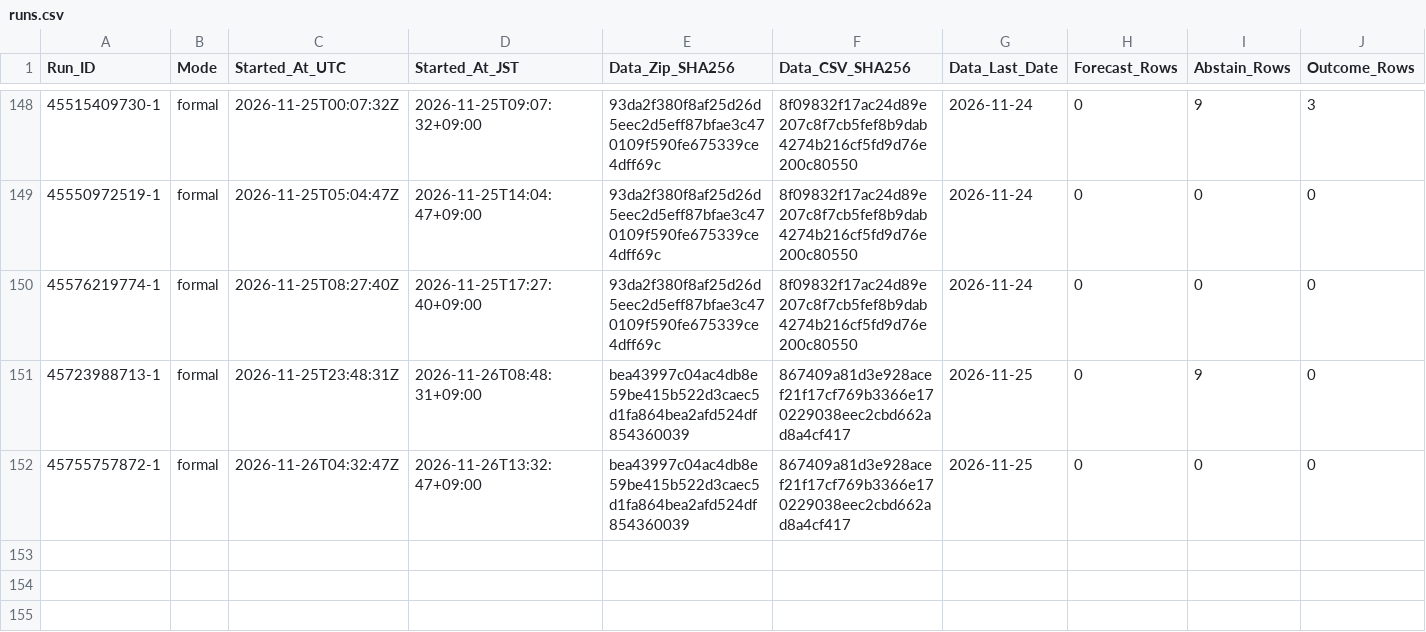
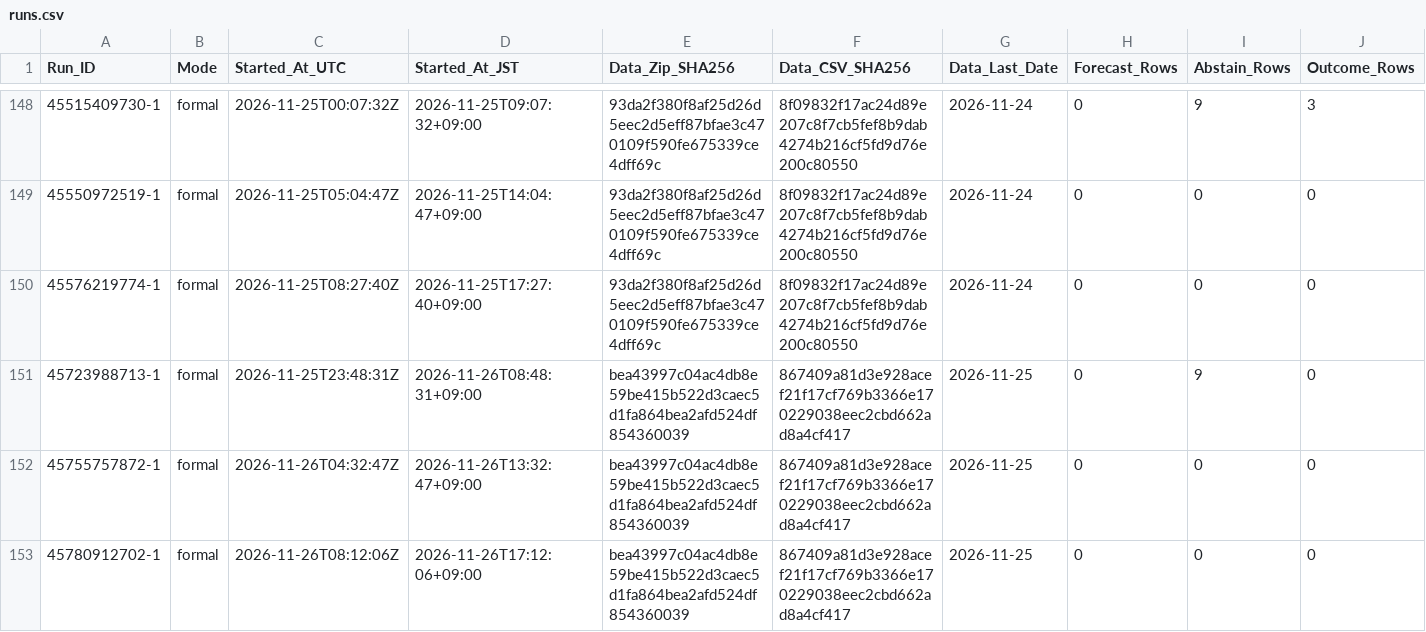
Before and after one commit to junsato1001-ops/-fx-forward-ledger, a CSV file: ledger/runs.csv, drawn as a sheet; only a part is shown, gaps mark what is left out; rows hold the shown columns only; the diff names each change by its address in the sheet, - before the commit and + after, or states it on an @@ line.

```diff
--- a/ledger/runs.csv
+++ b/ledger/runs.csv
+row 153: 45780912702-1 | formal | 2026-11-26T08:12:06Z | 2026-11-26T17:12:06+09:00 | bea43997c04ac4db8e59be415b522d3caec5d1fa864bea2afd524df854360039 | 867409a81d3e928acef21f17cf769b3366e170229038eec2cbd662ad8a4cf417 | 2026-11-25 | 0 | 0 | 0
```
Also changed, not shown: data/ecb/snapshots.csv.
